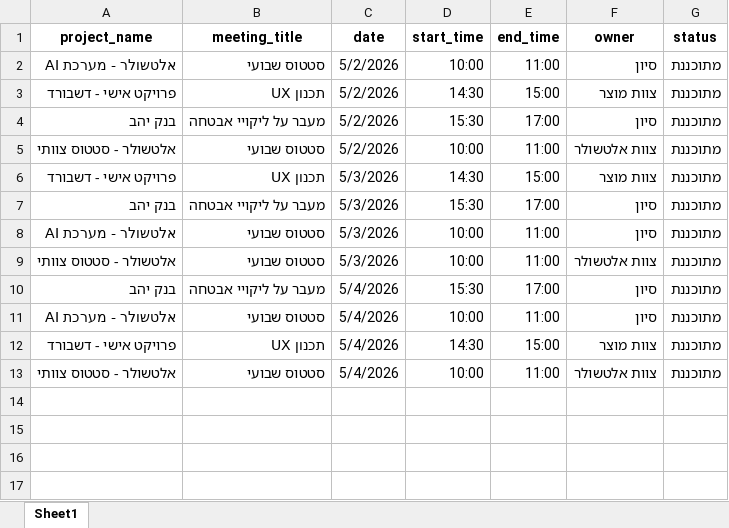
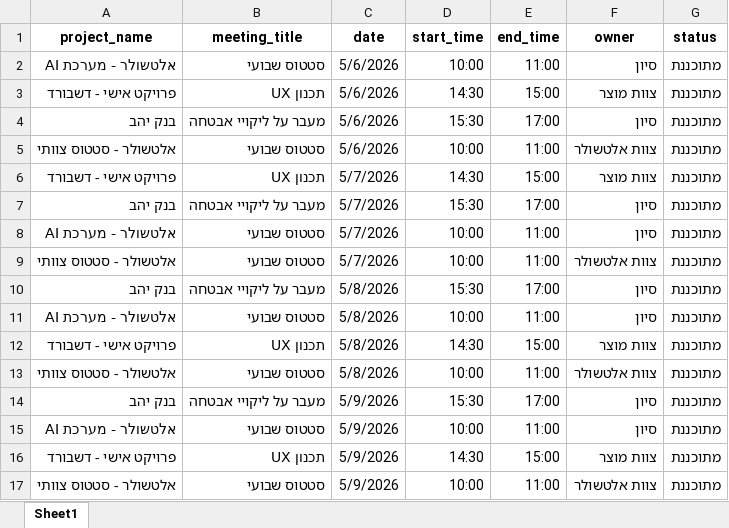
Before and after one commit to Sivan-Fried/ai-dashboard, an Excel workbook: meetings.xlsx, sheet Sheet1, drawn as a sheet; values as stored, in another font and other column widths than the file's, no borders; the diff names each change by its address in the sheet, - before the commit and + after, or states it on an @@ line.

Commit message:
Add files via upload

```diff
--- a/meetings.xlsx (sheet Sheet1)
+++ b/meetings.xlsx (sheet Sheet1)
-C2:C5 (date): 5/2/2026
+C2:C5 (date): 5/6/2026
-C6:C9 (date): 5/3/2026
+C6:C9 (date): 5/7/2026
-C10:C13 (date): 5/4/2026
+C10:C13 (date): 5/8/2026
+row 14: בנק יהב | מעבר על ליקויי אבטחה | 5/9/2026 | 15:30 | 17:00 | סיון | מתוכננת
+row 15: אלטשולר - מערכת AI | סטטוס שבועי | 5/9/2026 | 10:00 | 11:00 | סיון | מתוכננת
+row 16: פרויקט אישי - דשבורד | תכנון UX | 5/9/2026 | 14:30 | 15:00 | צוות מוצר | מתוכננת
+row 17: אלטשולר - סטטוס צוותי | סטטוס שבועי | 5/9/2026 | 10:00 | 11:00 | צוות אלטשולר | מתוכננת
```
